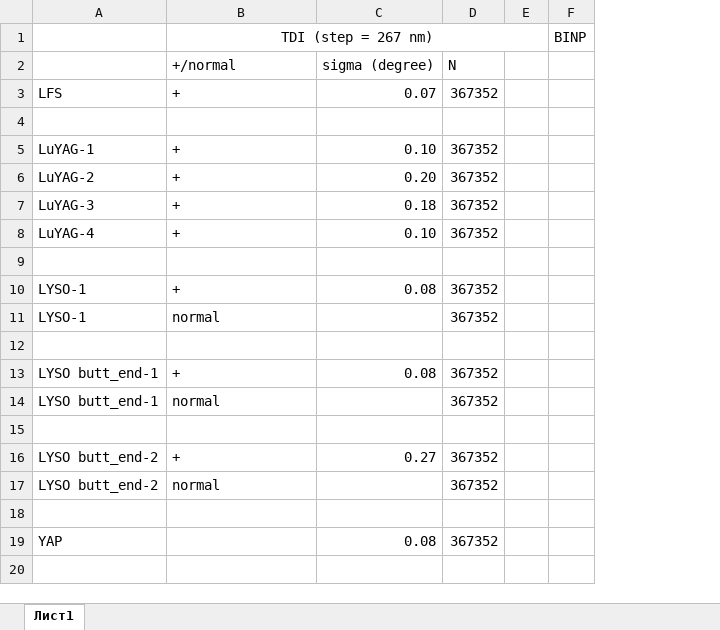
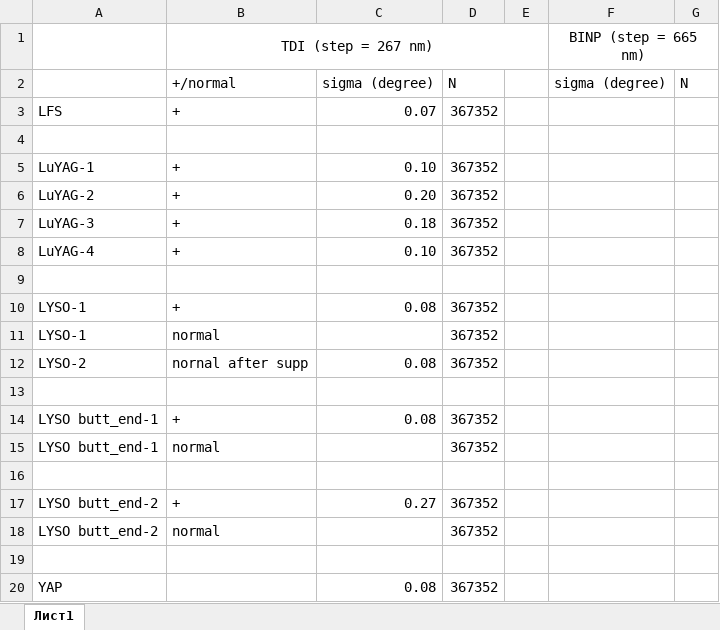
Before and after one commit to Vlad-ole/Roughness, an Excel workbook: results.xlsx, sheet Лист1, drawn as a sheet; values as stored, in another font and other column widths than the file's, no borders; removed rows and columns are numbered as before the commit, all else as after; the diff names each change by its address in the sheet, - before the commit and + after, or states it on an @@ line.

```diff
--- a/results.xlsx (sheet Лист1)
+++ b/results.xlsx (sheet Лист1)
-column F, row 1: BINP
+column F, rows 1-2: BINP (step = 665 nm) | sigma (degree)
+column G, row 2: N
+row 12: LYSO-2 | nornal after supp | 0.08 | 367352
```
Also changed, not shown: 3 other files.
